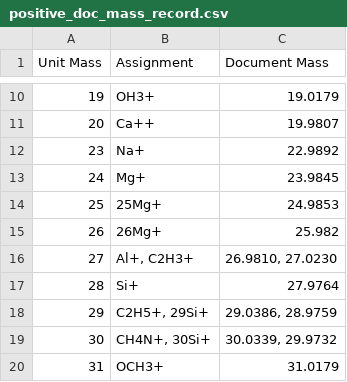
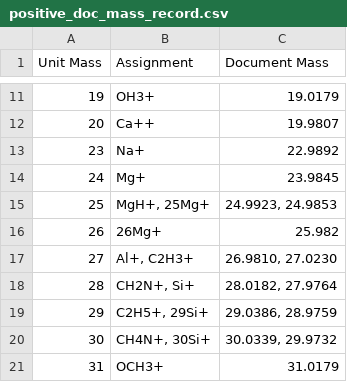
Before and after one commit to pnnl/pca-analysis, a CSV file: SIMS_PCA/SIMS_PCA/sims-data/positive_doc_mass_record.csv, drawn as a sheet; only a part is shown, gaps mark what is left out; the diff covers the shown part only.

Commit message:
Changed max number of species shown from 2 to 4 and fixed error regarding measured mass error highlighting that showed up after this change.  TODO:  Measured masses may be deleted incorrectly at the moment, possibly due to being too close to other values.

```diff
--- a/SIMS_PCA/SIMS_PCA/sims-data/positive_doc_mass_record.csv
+++ b/SIMS_PCA/SIMS_PCA/sims-data/positive_doc_mass_record.csv
@@ -13,6 +14,6 @@ Unit Mass,Assignment,Document Mass
 24,Mg+,23.9845
-25,25Mg+,24.9853
+25,"MgH+, 25Mg+","24.9923, 24.9853"
 26,26Mg+,25.982
 27,"Al+, C2H3+","26.9810, 27.0230"
-28,Si+,27.9764
+28,"CH2N+, Si+","28.0182, 27.9764"
 29,"C2H5+, 29Si+","29.0386, 28.9759"
```
Also changed, not shown: 12 added rows and 20 edited cells elsewhere in this file, SIMS_PCA/SIMS_PCA/sims-data/measured_masses.csv, SIMS_PCA/SIMS_PCA/sims-data/negative_doc_mass_record.csv, 3 other files.
